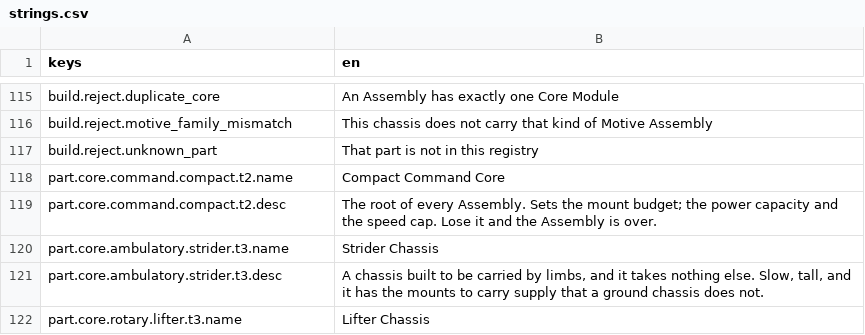
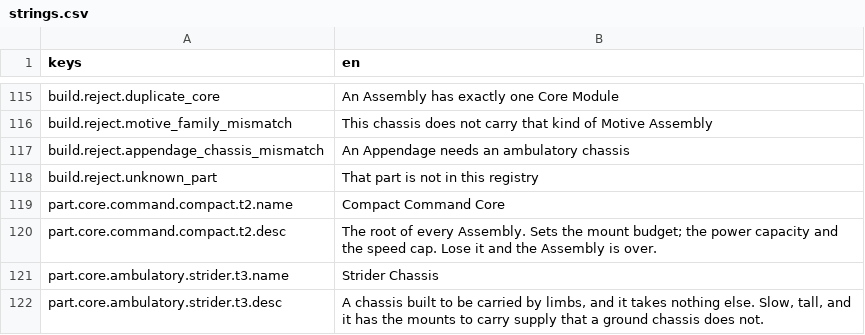
Before and after one commit to RobLobsta/project-syndicate, a CSV file: data/ui/strings.csv, drawn as a sheet; only a part is shown, gaps mark what is left out; the shorter side is filled out with more unchanged rows; the diff names each change by its address in the sheet, - before the commit and + after, or states it on an @@ line.

```diff
--- a/data/ui/strings.csv
+++ b/data/ui/strings.csv
+row 117: build.reject.appendage_chassis_mismatch | An Appendage needs an ambulatory chassis
```
Also changed, not shown: 21 other files.
